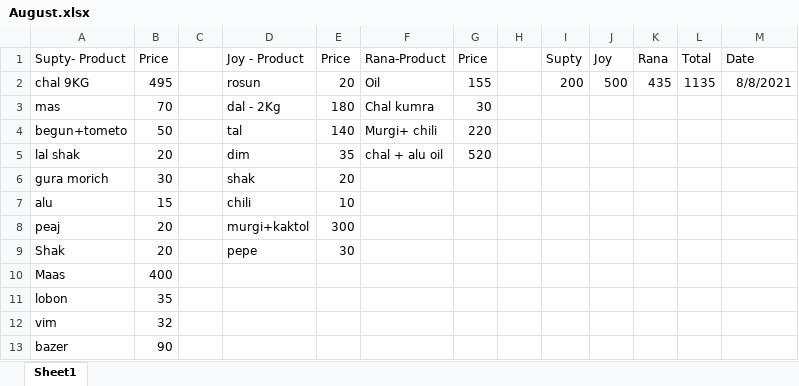
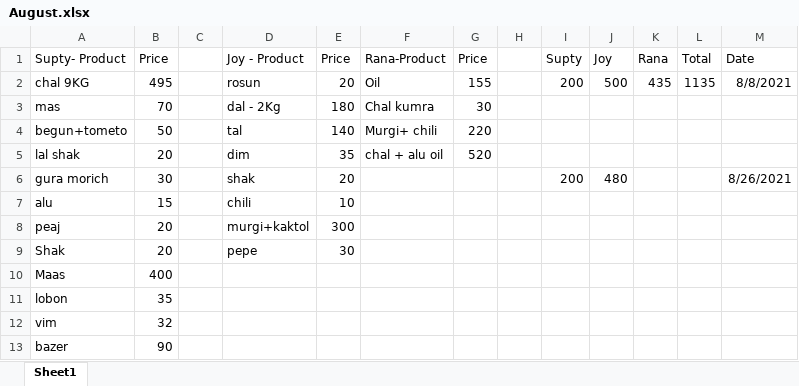
Before and after one commit to jahin44/Home-Accounts, an Excel workbook: August.xlsx, sheet Sheet1, drawn as a sheet; values as stored, in another font and other column widths than the file's, no borders; the diff names each change by its address in the sheet, - before the commit and + after, or states it on an @@ line.

Commit message:
8 26 2021

```diff
--- a/August.xlsx (sheet Sheet1)
+++ b/August.xlsx (sheet Sheet1)
-I6 (Supty): (empty)
+I6 (Supty): 200
-J6 (Joy): (empty)
+J6 (Joy): 480
-M6 (Date): (empty)
+M6 (Date): 8/26/2021
```
